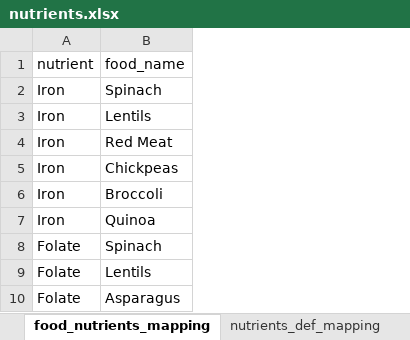
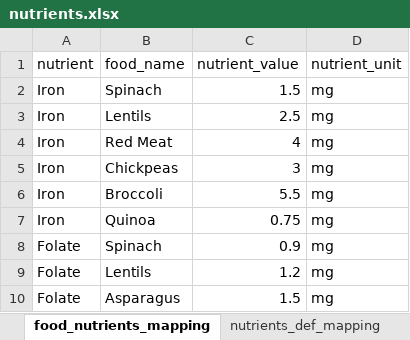
Before and after one commit to JyothsnaNJS/nutrimaster, an Excel workbook: nutrients.xlsx, sheet food_nutrients_mapping, drawn as a sheet; only a part is shown; values as stored, in another font and other column widths than the file's, no borders; the diff names each change by its address in the sheet, - before the commit and + after, or states it on an @@ line.

Commit message:
commit 2 dummy nutrient

```diff
--- a/nutrients.xlsx (sheet food_nutrients_mapping)
+++ b/nutrients.xlsx (sheet food_nutrients_mapping)
+column C (nutrient_value), rows 2-10: 1.5 | 2.5 | 4 | 3 | 5.5 | 0.75 | 0.9 | 1.2 | 1.5
+column D (nutrient_unit), rows 2-10: all mg
```
Also changed, not shown: sheet RDA, 3 other files.
